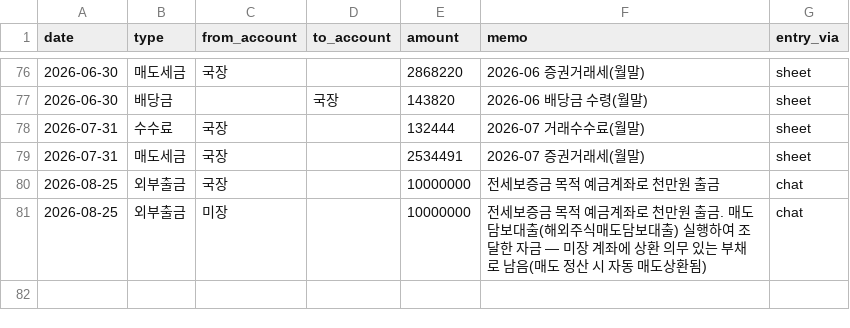
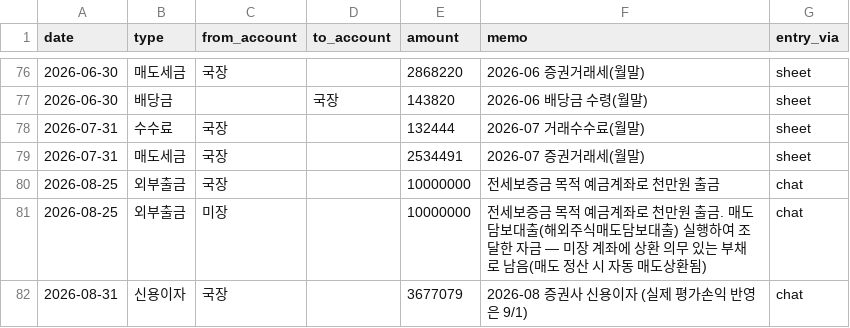
Before and after one commit to andynet2014-sudo/Github-Repository-1, a CSV file: mtm-dashboard/data/cashflow.csv, drawn as a sheet; only a part is shown, gaps mark what is left out; the diff names each change by its address in the sheet, - before the commit and + after, or states it on an @@ line.

```diff
--- a/mtm-dashboard/data/cashflow.csv
+++ b/mtm-dashboard/data/cashflow.csv
+row 82: 2026-08-31 | 신용이자 | 국장 |  | 3677079 | 2026-08 증권사 신용이자 (실제 평가손익 반영은 9/1) | chat
```
Also changed, not shown: 2 other files.
